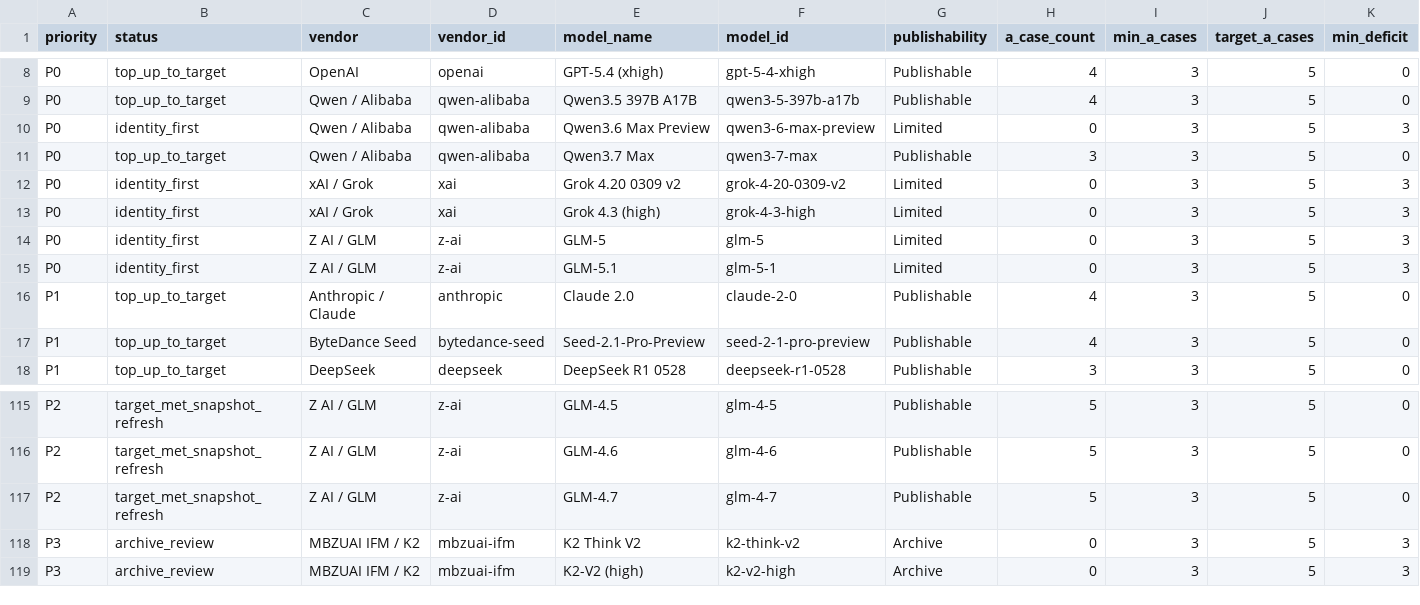
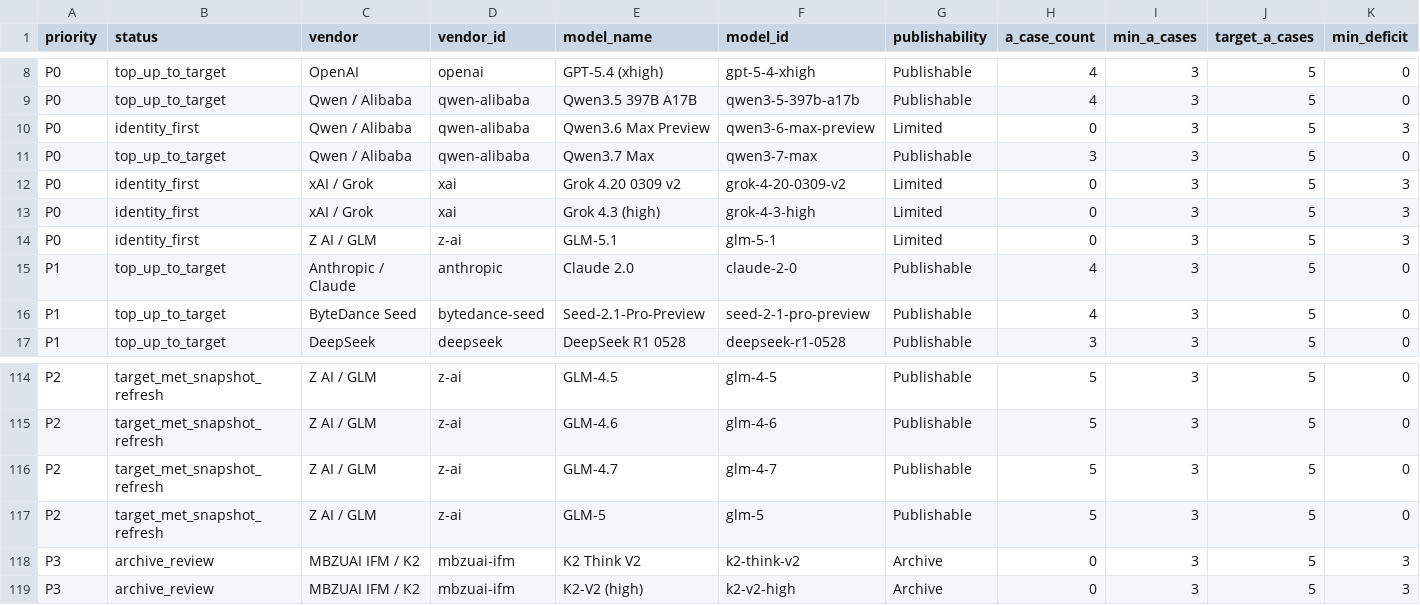
Before and after one commit to AL549984/model, a TSV file: work/evidence-backfill-intake.tsv, drawn as a sheet; only a part is shown, gaps mark what is left out; removed rows and columns are numbered as before the commit, all else as after; rows hold the shown columns only; the diff names each change by its address in the sheet, - before the commit and + after, or states it on an @@ line.

Commit message:
chore: sync Model Atlas case data

```diff
--- a/work/evidence-backfill-intake.tsv
+++ b/work/evidence-backfill-intake.tsv
-row 14: P0 | identity_first | Z AI / GLM | z-ai | GLM-5 | glm-5 | Limited | 0 | 3 | 5 | 3
+row 117: P2 | target_met_snapshot_refresh | Z AI / GLM | z-ai | GLM-5 | glm-5 | Publishable | 5 | 3 | 5 | 0
```
Also changed, not shown: 6 other files.
